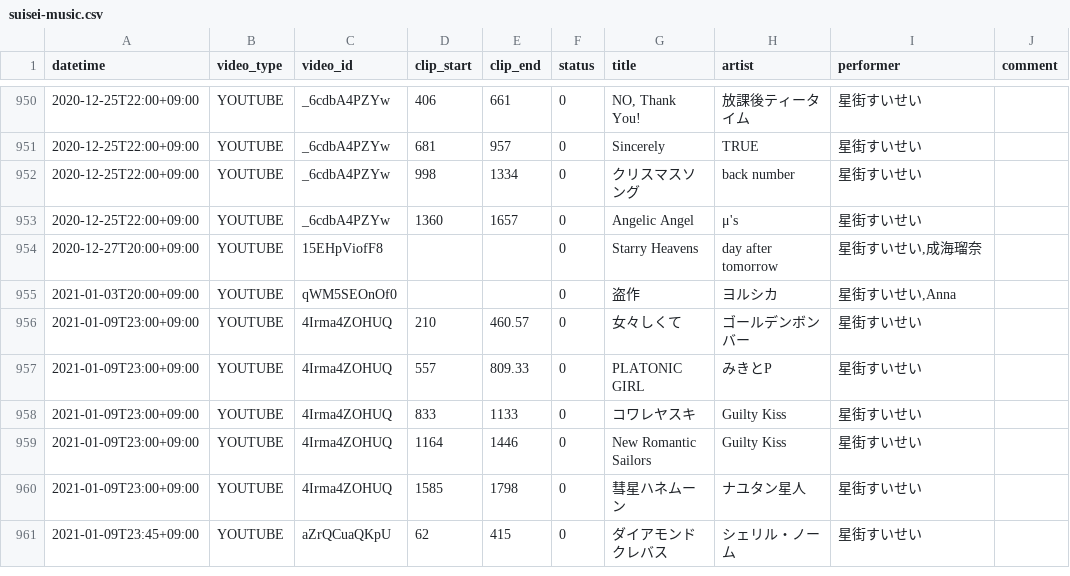
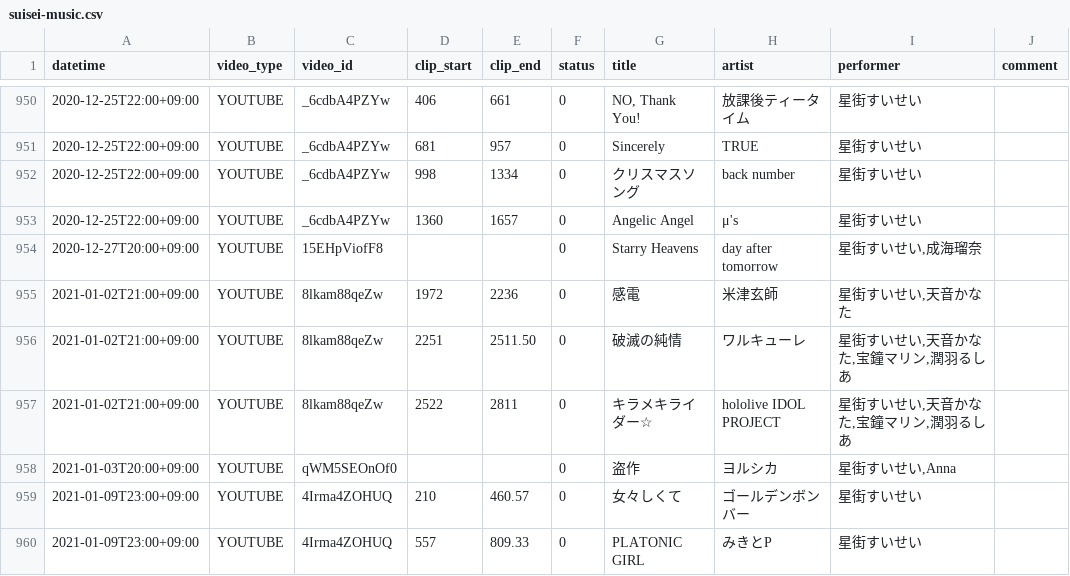
Before and after one commit to suisei-cn/suisei-music, a CSV file: suisei-music.csv, drawn as a sheet; only a part is shown, gaps mark what is left out; the shorter side is filled out with more unchanged rows; the diff names each change by its address in the sheet, - before the commit and + after, or states it on an @@ line.

Commit message:
Update 2021-01-02 kanata live

```diff
--- a/suisei-music.csv
+++ b/suisei-music.csv
+row 955: 2021-01-02T21:00+09:00 | YOUTUBE | 8lkam88qeZw | 1972 | 2236 | 0 | 感電 | 米津玄師 | 星街すいせい,天音かなた
+row 956: 2021-01-02T21:00+09:00 | YOUTUBE | 8lkam88qeZw | 2251 | 2511.50 | 0 | 破滅の純情 | ワルキューレ | 星街すいせい,天音かなた,宝鐘マリン,潤羽るしあ
+row 957: 2021-01-02T21:00+09:00 | YOUTUBE | 8lkam88qeZw | 2522 | 2811 | 0 | キラメキライダー☆ | hololive IDOL PROJECT | 星街すいせい,天音かなた,宝鐘マリン,潤羽るしあ
```
